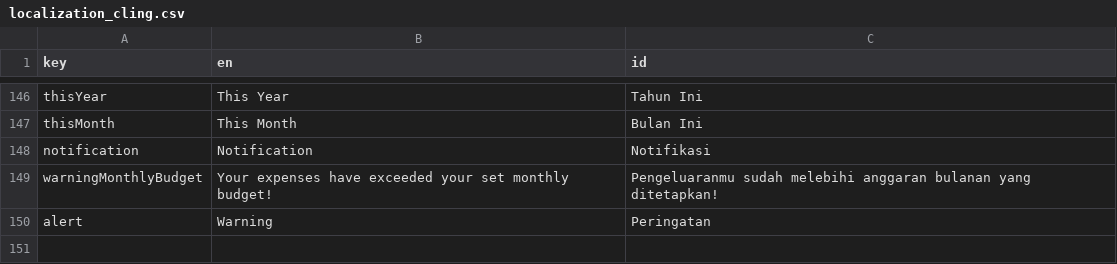
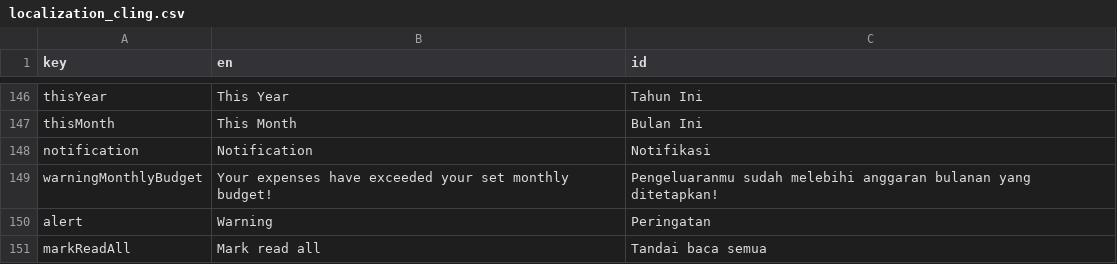
Before and after one commit to mayudevID/cling, a CSV file: lib/resources/localization/localization_cling.csv, drawn as a sheet; only a part is shown, gaps mark what is left out; the diff names each change by its address in the sheet, - before the commit and + after, or states it on an @@ line.

Commit message:
notif read

```diff
--- a/lib/resources/localization/localization_cling.csv
+++ b/lib/resources/localization/localization_cling.csv
+row 151: markReadAll | Mark read all | Tandai baca semua
```
Also changed, not shown: 15 other files.
